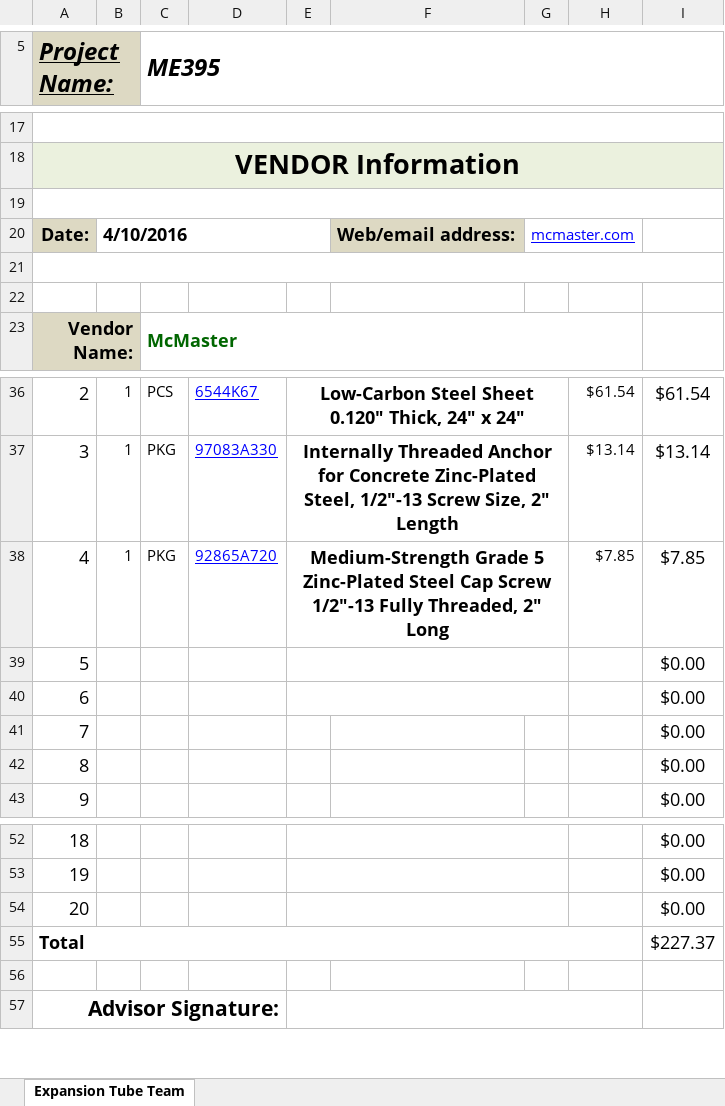
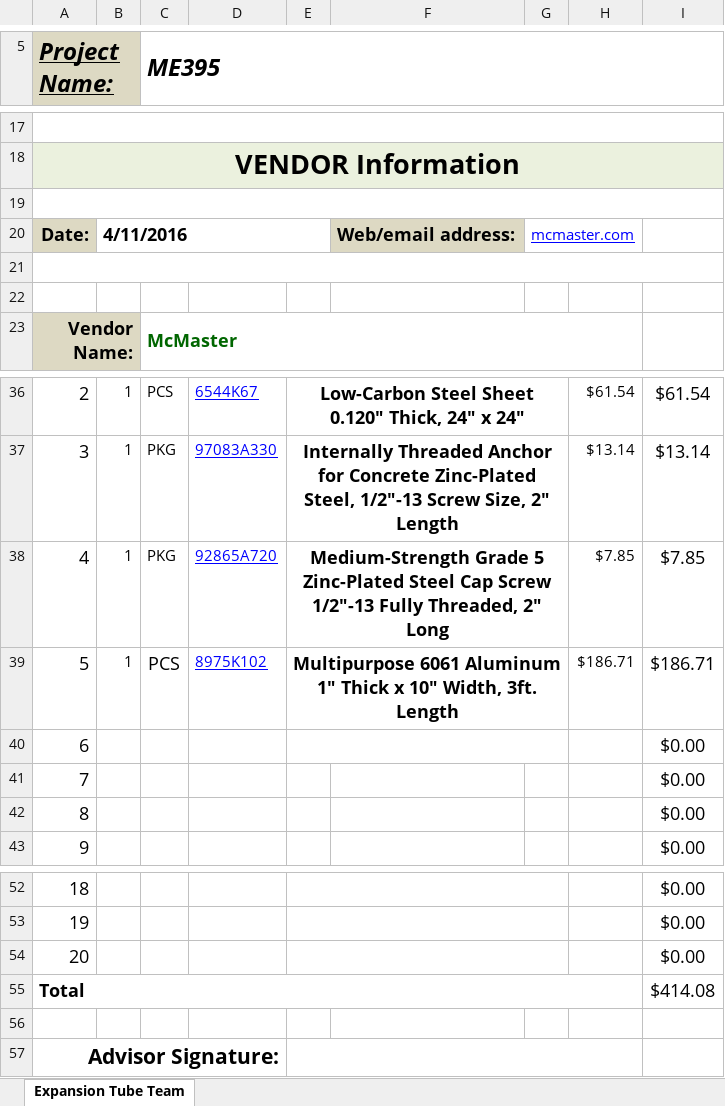
Before and after one commit to Alexanderallenbrown/MotionBase, an Excel workbook: Bill of Materials/BaseTriangle.xlsx, sheet Expansion Tube Team, drawn as a sheet; only a part is shown, gaps mark what is left out; values as stored, in another font and other column widths than the file's, no borders; removed rows and columns are numbered as before the commit, all else as after; the diff names each change by its address in the sheet, - before the commit and + after, or states it on an @@ line.

Commit message:
Updated drawings. Updated Base BOM

```diff
--- a/Bill of Materials/BaseTriangle.xlsx (sheet Expansion Tube Team)
+++ b/Bill of Materials/BaseTriangle.xlsx (sheet Expansion Tube Team)
-B20: 4/10/2016
+B20: 4/11/2016
-row 39: 5 |  |  |  |  |  |  |  | $0.00
+row 39: 5 | 1 | PCS | 8975K102 | Multipurpose 6061 Aluminum 1" Thick x 10" Width, 3ft. Length |  |  | $186.71 | $186.71
-I55: $227.37
+I55: $414.08
```
Also changed, not shown: formulas that keep their value, Bill of Materials/TopTriangle.xlsx, 25 other files.
